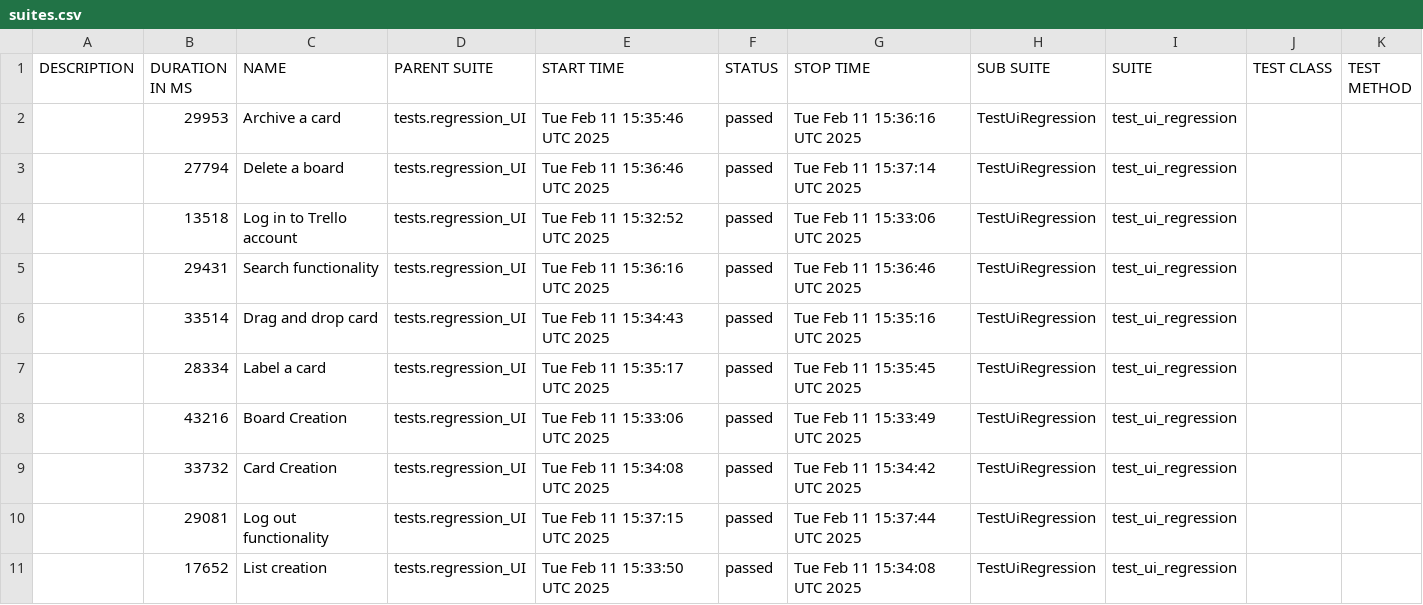
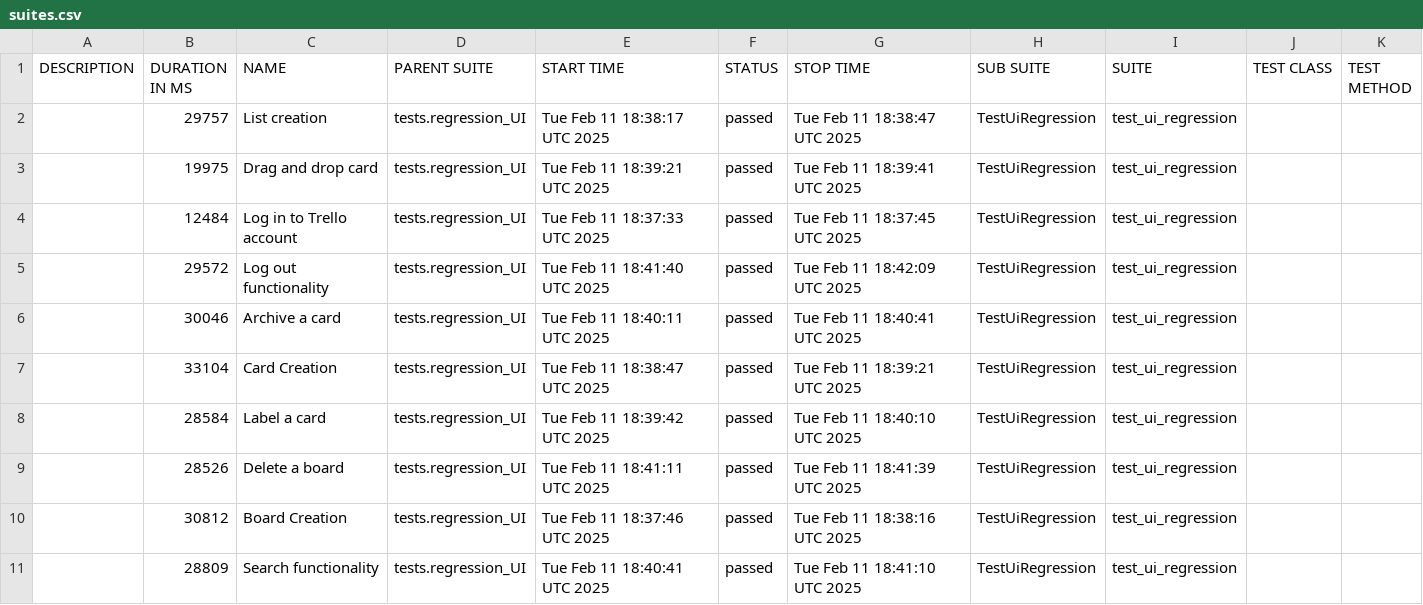
Before and after one commit to vkqapro/pythonPlaywright, a CSV file: data/suites.csv, drawn as a sheet.

```diff
--- a/data/suites.csv
+++ b/data/suites.csv
@@ -1,11 +1,11 @@
 "DESCRIPTION","DURATION IN MS","NAME","PARENT SUITE","START TIME","STATUS","STOP TIME","SUB SUITE","SUITE","TEST CLASS","TEST METHOD"
-"","29953","Archive a card","tests.regression_UI","Tue Feb 11 15:35:46 UTC 2025","passed","Tue Feb 11 15:36:16 UTC 2025","TestUiRegression","test_ui_regression","",""
-"","27794","Delete a board","tests.regression_UI","Tue Feb 11 15:36:46 UTC 2025","passed","Tue Feb 11 15:37:14 UTC 2025","TestUiRegression","test_ui_regression","",""
-"","13518","Log in to Trello account","tests.regression_UI","Tue Feb 11 15:32:52 UTC 2025","passed","Tue Feb 11 15:33:06 UTC 2025","TestUiRegression","test_ui_regression","",""
-"","29431","Search functionality","tests.regression_UI","Tue Feb 11 15:36:16 UTC 2025","passed","Tue Feb 11 15:36:46 UTC 2025","TestUiRegression","test_ui_regression","",""
-"","33514","Drag and drop card","tests.regression_UI","Tue Feb 11 15:34:43 UTC 2025","passed","Tue Feb 11 15:35:16 UTC 2025","TestUiRegression","test_ui_regression","",""
-"","28334","Label a card","tests.regression_UI","Tue Feb 11 15:35:17 UTC 2025","passed","Tue Feb 11 15:35:45 UTC 2025","TestUiRegression","test_ui_regression","",""
-"","43216","Board Creation","tests.regression_UI","Tue Feb 11 15:33:06 UTC 2025","passed","Tue Feb 11 15:33:49 UTC 2025","TestUiRegression","test_ui_regression","",""
-"","33732","Card Creation","tests.regression_UI","Tue Feb 11 15:34:08 UTC 2025","passed","Tue Feb 11 15:34:42 UTC 2025","TestUiRegression","test_ui_regression","",""
-"","29081","Log out functionality","tests.regression_UI","Tue Feb 11 15:37:15 UTC 2025","passed","Tue Feb 11 15:37:44 UTC 2025","TestUiRegression","test_ui_regression","",""
-"","17652","List creation","tests.regression_UI","Tue Feb 11 15:33:50 UTC 2025","passed","Tue Feb 11 15:34:08 UTC 2025","TestUiRegression","test_ui_regression","",""
+"","29757","List creation","tests.regression_UI","Tue Feb 11 18:38:17 UTC 2025","passed","Tue Feb 11 18:38:47 UTC 2025","TestUiRegression","test_ui_regression","",""
+"","19975","Drag and drop card","tests.regression_UI","Tue Feb 11 18:39:21 UTC 2025","passed","Tue Feb 11 18:39:41 UTC 2025","TestUiRegression","test_ui_regression","",""
+"","12484","Log in to Trello account","tests.regression_UI","Tue Feb 11 18:37:33 UTC 2025","passed","Tue Feb 11 18:37:45 UTC 2025","TestUiRegression","test_ui_regression","",""
+"","29572","Log out functionality","tests.regression_UI","Tue Feb 11 18:41:40 UTC 2025","passed","Tue Feb 11 18:42:09 UTC 2025","TestUiRegression","test_ui_regression","",""
+"","30046","Archive a card","tests.regression_UI","Tue Feb 11 18:40:11 UTC 2025","passed","Tue Feb 11 18:40:41 UTC 2025","TestUiRegression","test_ui_regression","",""
+"","33104","Card Creation","tests.regression_UI","Tue Feb 11 18:38:47 UTC 2025","passed","Tue Feb 11 18:39:21 UTC 2025","TestUiRegression","test_ui_regression","",""
+"","28584","Label a card","tests.regression_UI","Tue Feb 11 18:39:42 UTC 2025","passed","Tue Feb 11 18:40:10 UTC 2025","TestUiRegression","test_ui_regression","",""
+"","28526","Delete a board","tests.regression_UI","Tue Feb 11 18:41:11 UTC 2025","passed","Tue Feb 11 18:41:39 UTC 2025","TestUiRegression","test_ui_regression","",""
+"","30812","Board Creation","tests.regression_UI","Tue Feb 11 18:37:46 UTC 2025","passed","Tue Feb 11 18:38:16 UTC 2025","TestUiRegression","test_ui_regression","",""
+"","28809","Search functionality","tests.regression_UI","Tue Feb 11 18:40:41 UTC 2025","passed","Tue Feb 11 18:41:10 UTC 2025","TestUiRegression","test_ui_regression","",""
```
Also changed, not shown: 48 other files.
